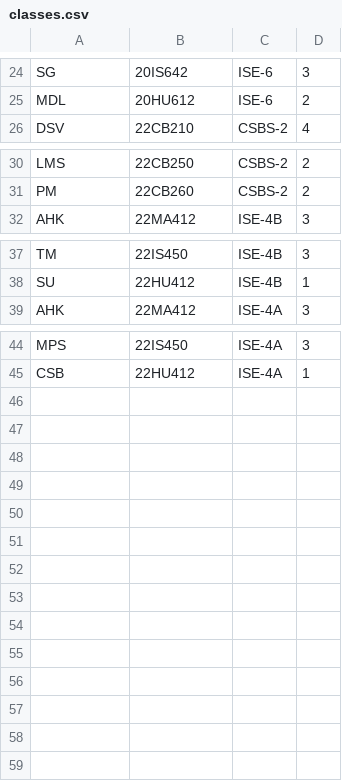
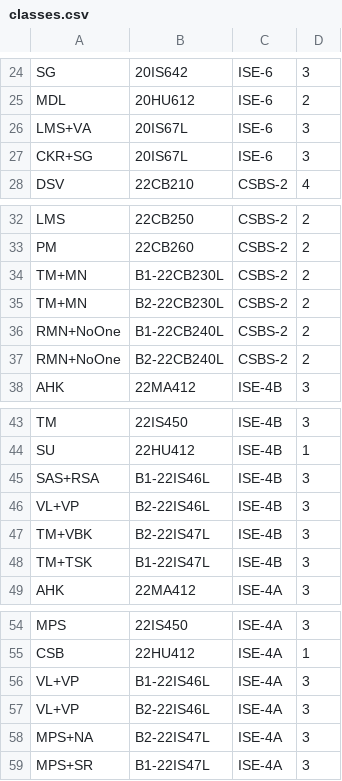
Before and after one commit to Sayed-Afnan-Khazi/time-table-ai, a CSV file: classes.csv, drawn as a sheet; only a part is shown, gaps mark what is left out; the diff names each change by its address in the sheet, - before the commit and + after, or states it on an @@ line.

```diff
--- a/classes.csv
+++ b/classes.csv
+row 26: LMS+VA | 20IS67L | ISE-6 | 3
+row 27: CKR+SG | 20IS67L | ISE-6 | 3
+row 34: TM+MN | B1-22CB230L | CSBS-2 | 2
+row 35: TM+MN | B2-22CB230L | CSBS-2 | 2
+row 36: RMN+NoOne | B1-22CB240L | CSBS-2 | 2
+row 37: RMN+NoOne | B2-22CB240L | CSBS-2 | 2
+row 45: SAS+RSA | B1-22IS46L | ISE-4B | 3
+row 46: VL+VP | B2-22IS46L | ISE-4B | 3
+row 47: TM+VBK | B2-22IS47L | ISE-4B | 3
+row 48: TM+TSK | B1-22IS47L | ISE-4B | 3
+row 56: VL+VP | B1-22IS46L | ISE-4A | 3
+row 57: VL+VP | B2-22IS46L | ISE-4A | 3
+row 58: MPS+NA | B2-22IS47L | ISE-4A | 3
+row 59: MPS+SR | B1-22IS47L | ISE-4A | 3
```
Also changed, not shown: outputs/monday.csv, outputs/saturday.csv, 5 other files.
